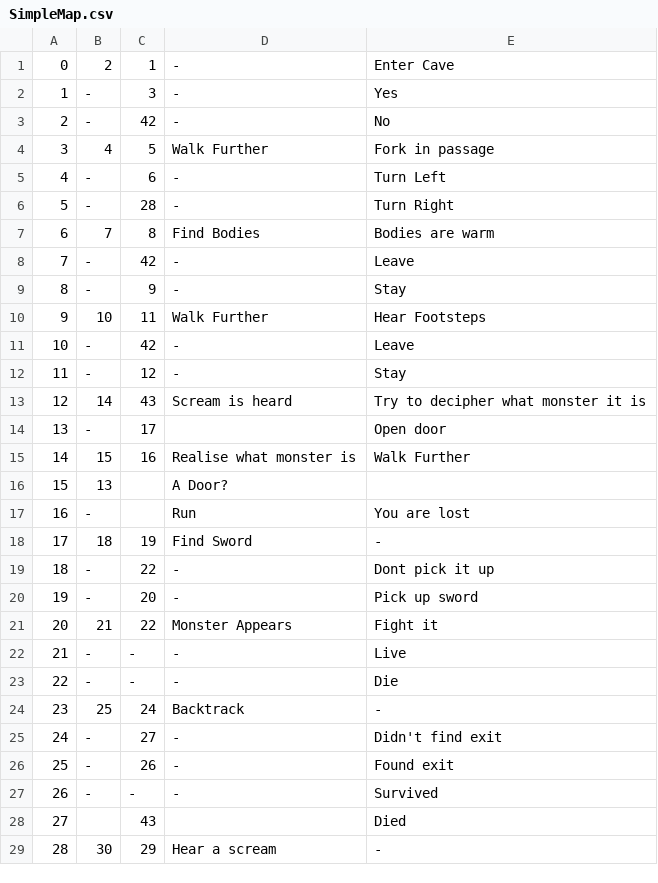
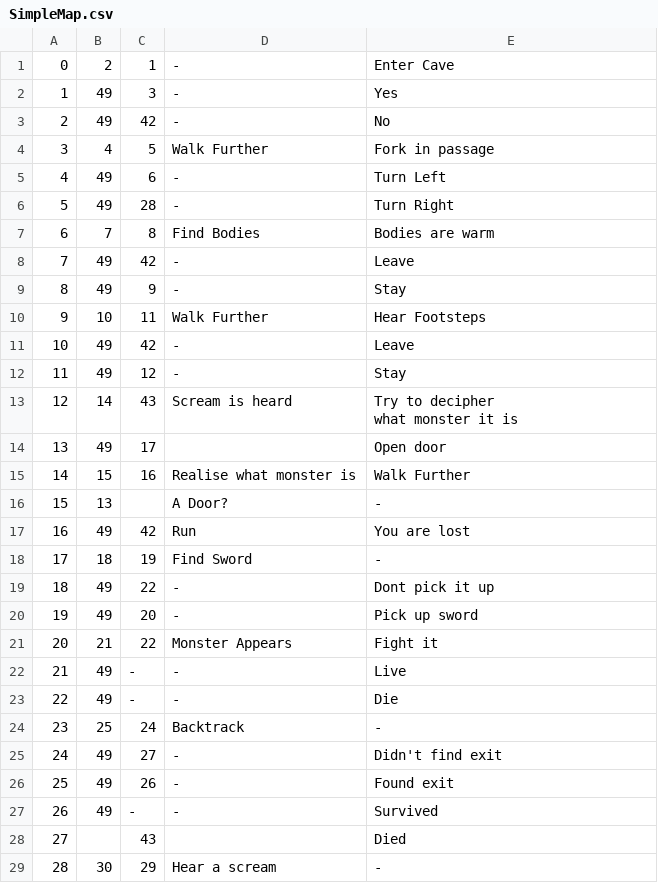
Before and after one commit to UP945169/JavaCoursework, a CSV file: src/CSVFiles/SimpleMap.csv, drawn as a sheet; only a part is shown; the diff covers the shown part only.

```diff
--- a/src/CSVFiles/SimpleMap.csv
+++ b/src/CSVFiles/SimpleMap.csv
@@ -1,28 +1,29 @@
 0,2,1,-,Enter Cave
-1,-,3,-,Yes
-2,-,42,-,No
+1,49,3,-,Yes
+2,49,42,-,No
 3,4,5,Walk Further,Fork in passage
-4,-,6,-,Turn Left
-5,-,28,-,Turn Right
+4,49,6,-,Turn Left
+5,49,28,-,Turn Right
 6,7,8,Find Bodies,Bodies are warm
-7,-,42,-,Leave
-8,-,9,-,Stay
+7,49,42,-,Leave
+8,49,9,-,Stay
 9,10,11,Walk Further,Hear Footsteps
-10,-,42,-,Leave
-11,-,12,-,Stay
-12,14,43,Scream is heard,"Try to decipher what monster it is "
-13,-,17,,Open door
+10,49,42,-,Leave
+11,49,12,-,Stay
+12,14,43,Scream is heard,"Try to decipher
+what monster it is "
+13,49,17,,Open door
 14,15,16,Realise what monster is,Walk Further
-15,13,,A Door?,
-16,-,,Run,You are lost
+15,13,,A Door?,-
+16,49,42,Run,You are lost
 17,18,19,Find Sword,-
-18,-,22,-,Dont pick it up
-19,-,20,-,Pick up sword
+18,49,22,-,Dont pick it up
+19,49,20,-,Pick up sword
 20,21,22,Monster Appears,Fight it
-21,-,-,-,Live
-22,-,-,-,Die
+21,49,-,-,Live
+22,49,-,-,Die
 23,25,24,Backtrack,-
-24,-,27,-,Didn't find exit
-25,-,26,-,Found exit
-26,-,-,-,Survived
+24,49,27,-,Didn't find exit
+25,49,26,-,Found exit
+26,49,-,-,Survived
 27,,43,,Died
```
Also changed, not shown: 1 added row and 12 edited cells elsewhere in this file, 7 other files.
